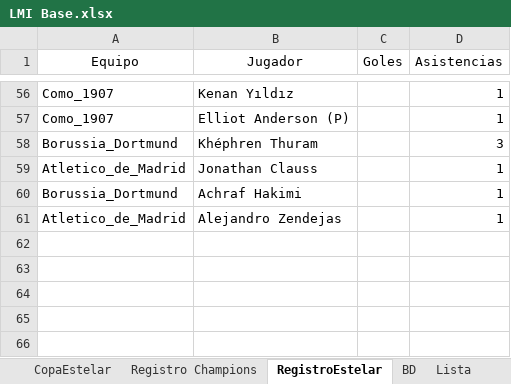
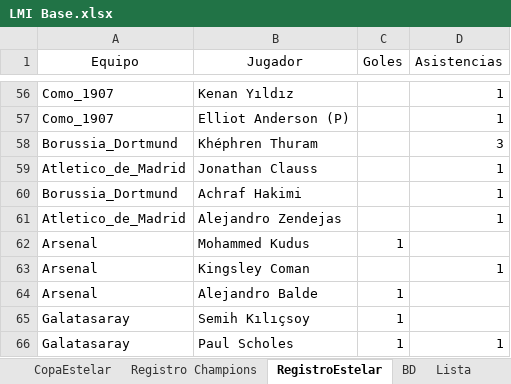
Before and after one commit to DekaosSv/LMI---Plataforma, an Excel workbook: LMI Base.xlsx, sheet RegistroEstelar, drawn as a sheet; only a part is shown, gaps mark what is left out; values as stored, in another font and other column widths than the file's, no borders; the diff names each change by its address in the sheet, - before the commit and + after, or states it on an @@ line.

```diff
--- a/LMI Base.xlsx (sheet RegistroEstelar)
+++ b/LMI Base.xlsx (sheet RegistroEstelar)
+row 62: Arsenal | Mohammed Kudus | 1
+row 63: Arsenal | Kingsley Coman |  | 1
+row 64: Arsenal | Alejandro Balde | 1
+row 65: Galatasaray | Semih Kılıçsoy | 1
+row 66: Galatasaray | Paul Scholes | 1 | 1
```
Also changed, not shown: sheet Registro Liga, 1 other file.
